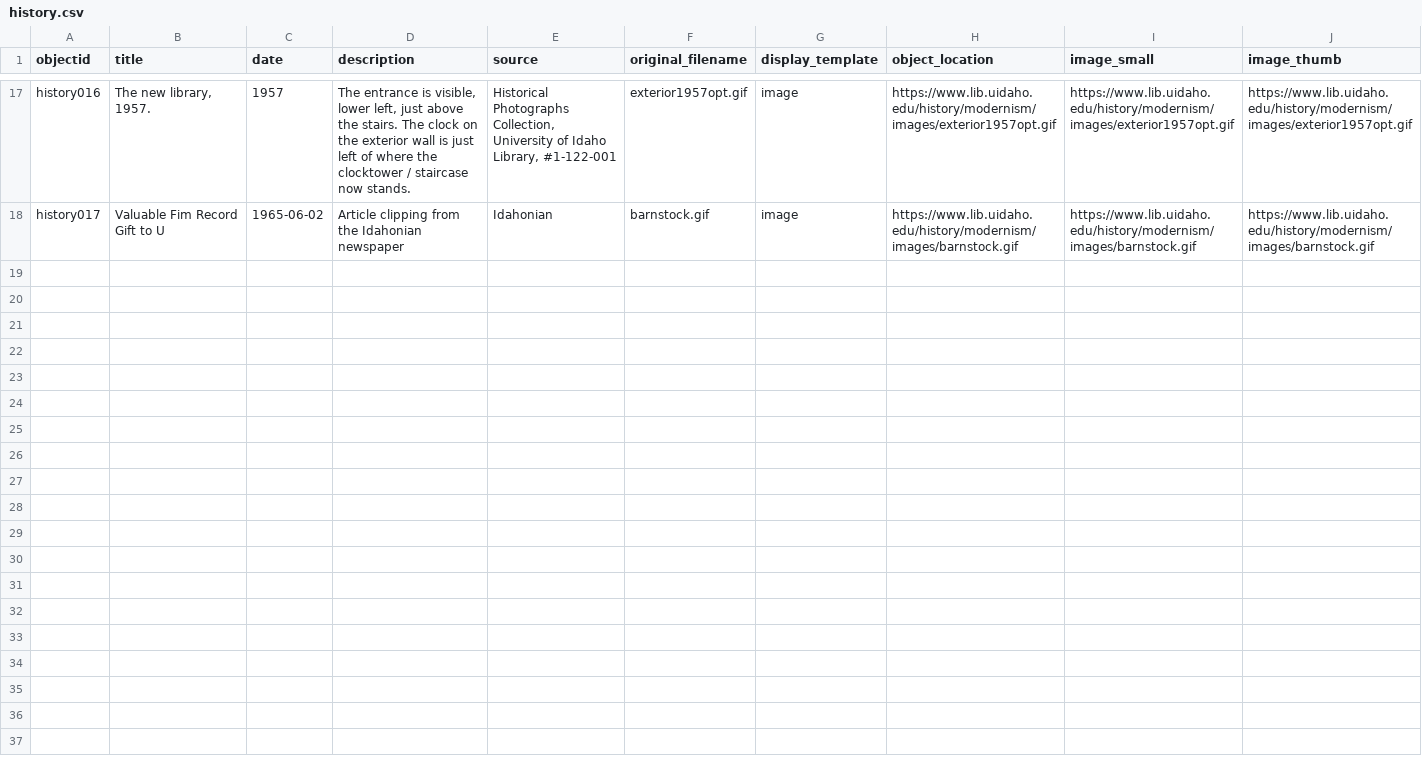
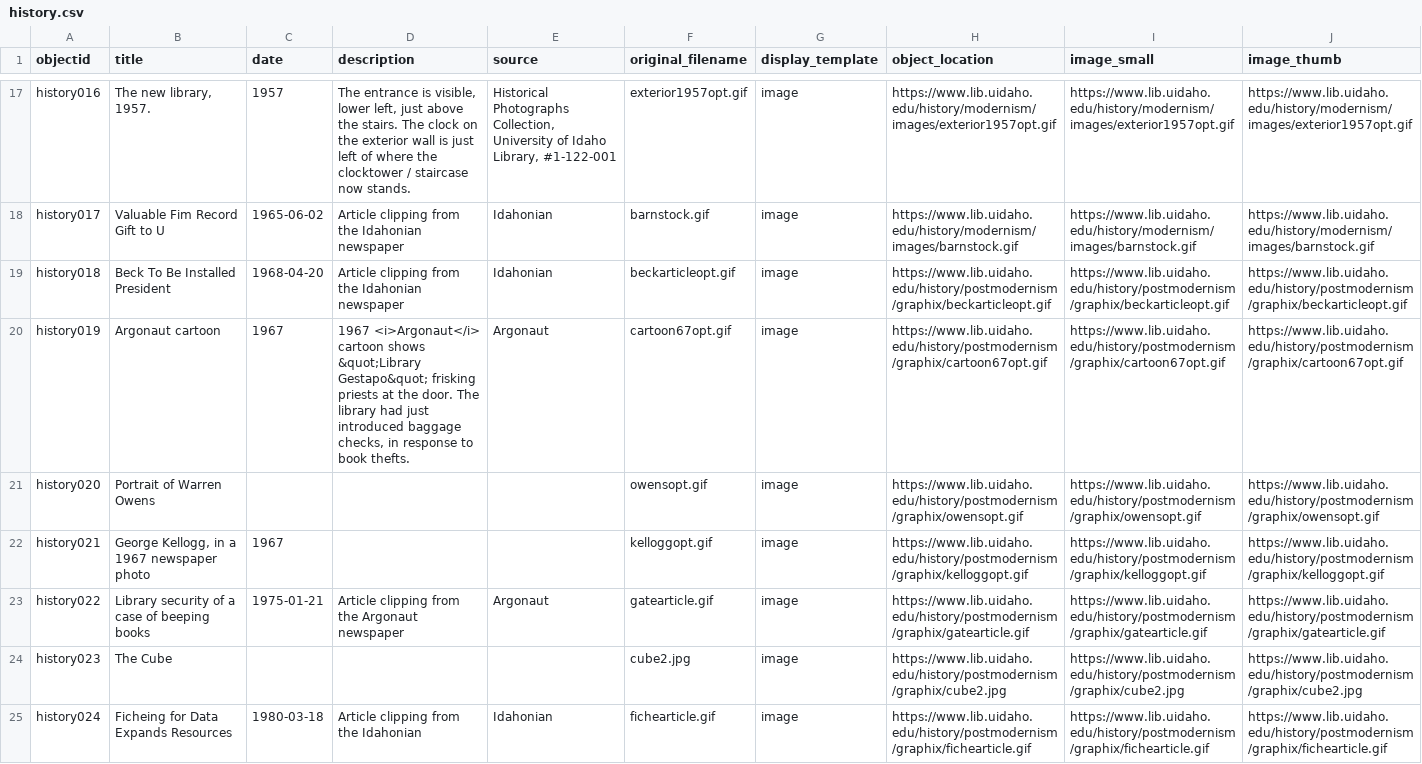
Before and after one commit to uidaholib/history_source, a CSV file: _data/history.csv, drawn as a sheet; only a part is shown, gaps mark what is left out; the diff covers the shown part only; the diff names each change by its address in the sheet, - before the commit and + after, or states it on an @@ line.

```diff
--- a/_data/history.csv
+++ b/_data/history.csv
+row 19: history018 | Beck To Be Installed President | 1968-04-20 | Article clipping from the Idahonian newspaper | Idahonian | beckarticleopt.gif | image | https://www.lib.uidaho.edu/history/postmodernism/graphix/beckarticleopt.gif | https://www.lib.uidaho.edu/history/postmodernism/graphix/beckarticleopt.gif | https://www.lib.uidaho.edu/history/postmodernism/graphix/beckarticleopt.gif
+row 20: history019 | Argonaut cartoon | 1967 | 1967 <i>Argonaut</i> cartoon shows &quot;Library Gestapo&quot; frisking priests at the door. The library had just introduced baggage checks, in response to book thefts. | Argonaut | cartoon67opt.gif | image | https://www.lib.uidaho.edu/history/postmodernism/graphix/cartoon67opt.gif | https://www.lib.uidaho.edu/history/postmodernism/graphix/cartoon67opt.gif | https://www.lib.uidaho.edu/history/postmodernism/graphix/cartoon67opt.gif
+row 21: history020 | Portrait of Warren Owens |  |  |  | owensopt.gif | image | https://www.lib.uidaho.edu/history/postmodernism/graphix/owensopt.gif | https://www.lib.uidaho.edu/history/postmodernism/graphix/owensopt.gif | https://www.lib.uidaho.edu/history/postmodernism/graphix/owensopt.gif
+row 22: history021 | George Kellogg, in a 1967 newspaper photo | 1967 |  |  | kelloggopt.gif | image | https://www.lib.uidaho.edu/history/postmodernism/graphix/kelloggopt.gif | https://www.lib.uidaho.edu/history/postmodernism/graphix/kelloggopt.gif | https://www.lib.uidaho.edu/history/postmodernism/graphix/kelloggopt.gif
+row 23: history022 | Library security of a case of beeping books | 1975-01-21 | Article clipping from the Argonaut newspaper | Argonaut | gatearticle.gif | image | https://www.lib.uidaho.edu/history/postmodernism/graphix/gatearticle.gif | https://www.lib.uidaho.edu/history/postmodernism/graphix/gatearticle.gif | https://www.lib.uidaho.edu/history/postmodernism/graphix/gatearticle.gif
+row 24: history023 | The Cube |  |  |  | cube2.jpg | image | https://www.lib.uidaho.edu/history/postmodernism/graphix/cube2.jpg | https://www.lib.uidaho.edu/history/postmodernism/graphix/cube2.jpg | https://www.lib.uidaho.edu/history/postmodernism/graphix/cube2.jpg
+row 25: history024 | Ficheing for Data Expands Resources | 1980-03-18 | Article clipping from the Idahonian | Idahonian | fichearticle.gif | image | https://www.lib.uidaho.edu/history/postmodernism/graphix/fichearticle.gif | https://www.lib.uidaho.edu/history/postmodernism/graphix/fichearticle.gif | https://www.lib.uidaho.edu/history/postmodernism/graphix/fichearticle.gif
```
Also changed, not shown: 6 added rows elsewhere in this file, 2 other files.
